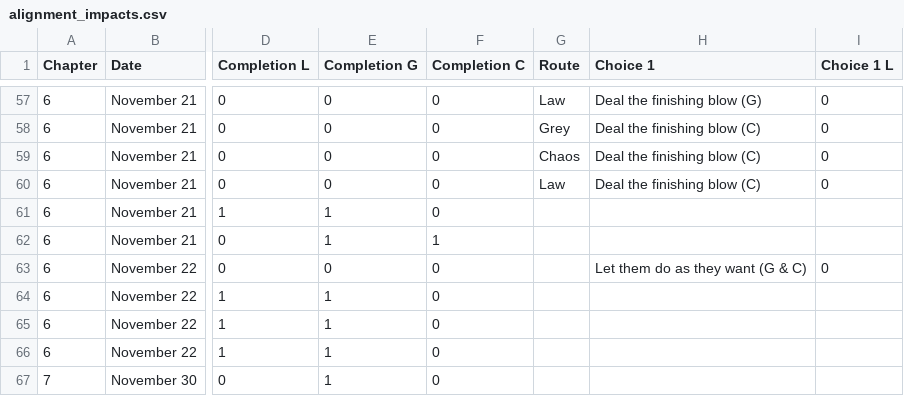
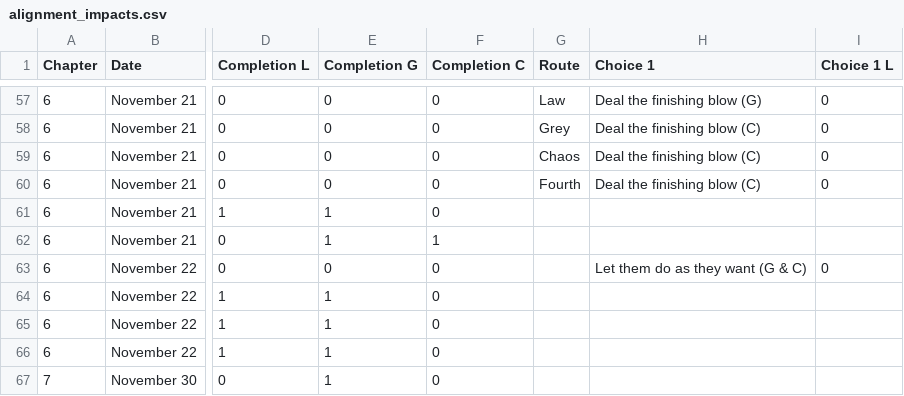
Before and after one commit to ExcaliburZero/trails_through_daybreak_lgc_alignment_choices, a CSV file: data/alignment_impacts.csv, drawn as a sheet; only a part is shown, gaps mark what is left out; the diff names each change by its address in the sheet, - before the commit and + after, or states it on an @@ line.

Commit message:
Fix an event with the wrong required route

```diff
--- a/data/alignment_impacts.csv
+++ b/data/alignment_impacts.csv
-G60 (Route): Law
+G60 (Route): Fourth
```
